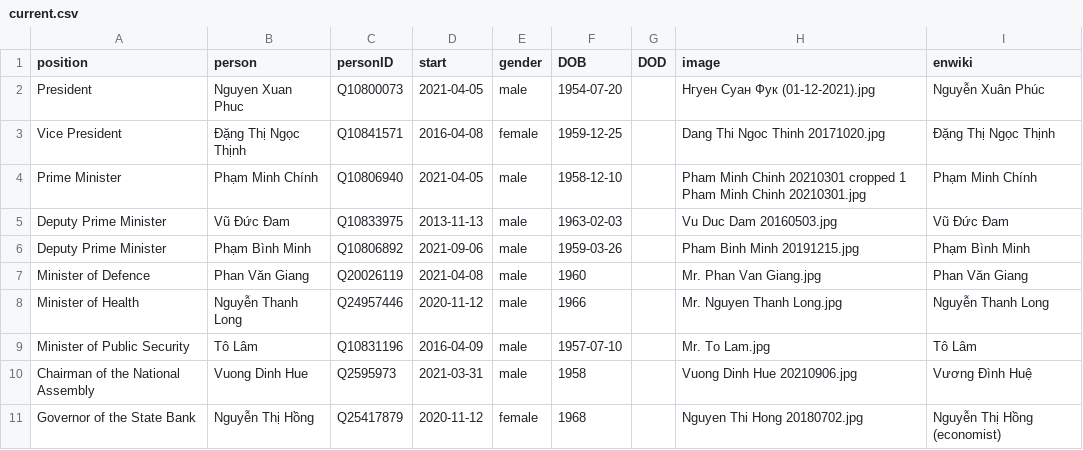
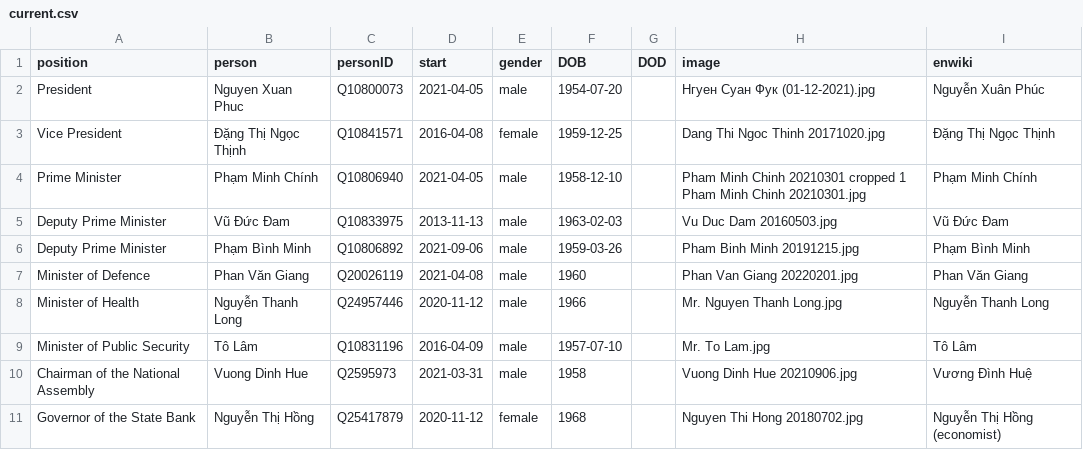
Before and after one commit to every-politician-scrapers/vietnam, a CSV file: html/current.csv, drawn as a sheet.

```diff
--- a/html/current.csv
+++ b/html/current.csv
@@ -6,3 +6,3 @@ Deputy Prime Minister,Vũ Đức Đam,Q10833975,2013-11-13,male,1963-02-03,,Vu D
 Deputy Prime Minister,Phạm Bình Minh,Q10806892,2021-09-06,male,1959-03-26,,Pham Binh Minh 20191215.jpg,Phạm Bình Minh
-Minister of Defence,Phan Văn Giang,Q20026119,2021-04-08,male,1960,,Mr. Phan Van Giang.jpg,Phan Văn Giang
+Minister of Defence,Phan Văn Giang,Q20026119,2021-04-08,male,1960,,Phan Van Giang 20220201.jpg,Phan Văn Giang
 Minister of Health,Nguyễn Thanh Long,Q24957446,2020-11-12,male,1966,,Mr. Nguyen Thanh Long.jpg,Nguyễn Thanh Long
```
Also changed, not shown: html/holders21.csv.
